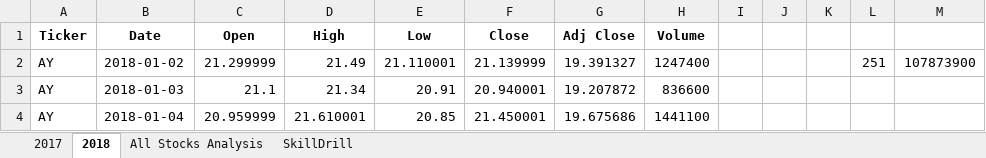
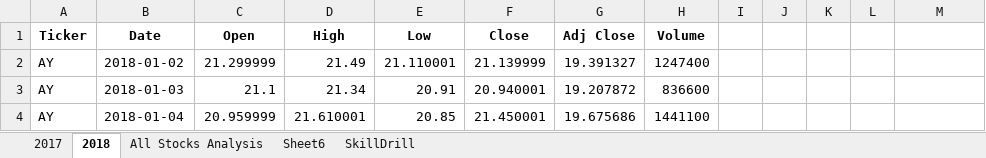
Before and after one commit to damianperreira/stock-analysis, an Excel workbook: AllStocksAnalysis.xlsm, sheet 2018, drawn as a sheet; only a part is shown; values as stored, in another font and other column widths than the file's, no borders; the diff names each change by its address in the sheet, - before the commit and + after, or states it on an @@ line.

```diff
--- a/AllStocksAnalysis.xlsm (sheet 2018)
+++ b/AllStocksAnalysis.xlsm (sheet 2018)
+sheet tab: Sheet6
-L2: 251
+L2: (empty)
-M2: 107873900
+M2: (empty)
```
Also changed, not shown: sheet All Stocks Analysis, charts or pictures.
